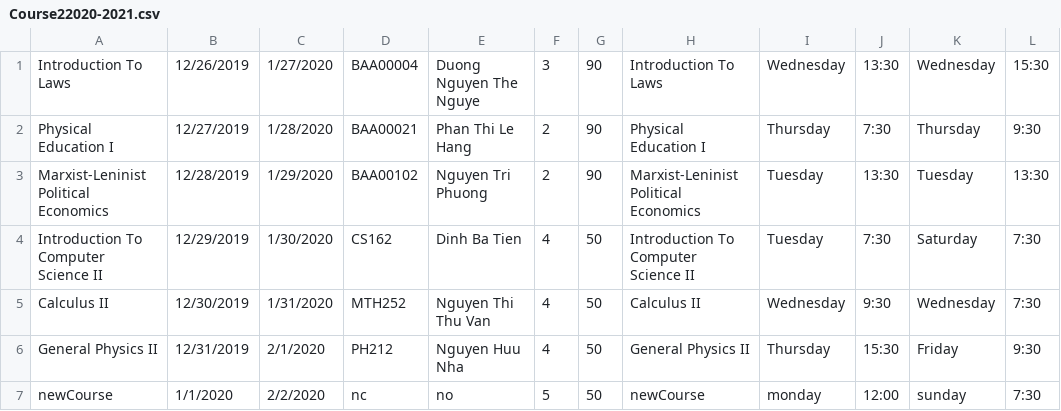
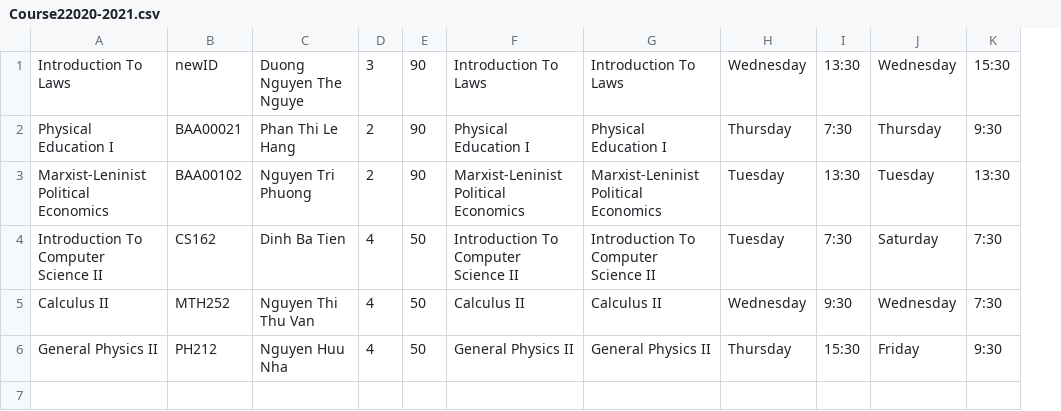
Before and after one commit to triminh12042002/CS162_projects, a CSV file: FinalProject/FinalProject/Course22020-2021.csv, drawn as a sheet; removed rows and columns are numbered as before the commit, all else as after; the diff names each change by its address in the sheet, - before the commit and + after, or states it on an @@ line.

```diff
--- a/FinalProject/FinalProject/Course22020-2021.csv
+++ b/FinalProject/FinalProject/Course22020-2021.csv
-column B, rows 1-6: 12/26/2019 | 12/27/2019 | 12/28/2019 | 12/29/2019 | 12/30/2019 | 12/31/2019
-column C, rows 1-6: 1/27/2020 | 1/28/2020 | 1/29/2020 | 1/30/2020 | 1/31/2020 | 2/1/2020
+column G, rows 1-6: Introduction To Laws | Physical Education I | Marxist-Leninist Political Economics | Introduction To Computer Science II | Calculus II | General Physics II
-B1: BAA00004
+B1: newID
-row 7: newCourse | 1/1/2020 | 2/2/2020 | nc | no | 5 | 50 | newCourse | monday | 12:00 | sunday | 7:30
```
Also changed, not shown: 4 other files.
